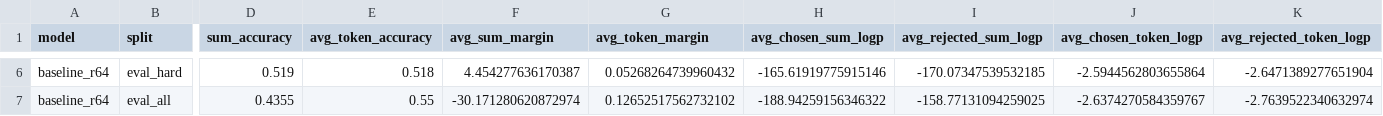
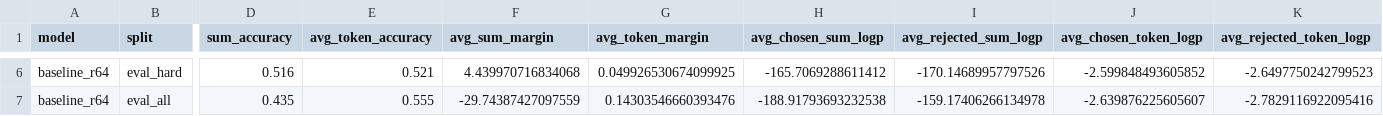
Before and after one commit to aaronbychen/ac-dpo, a CSV file: results/evaluation/evaluation_summary.csv, drawn as a sheet; only a part is shown, gaps mark what is left out; the diff covers the shown part only; the diff names each change by its address in the sheet, - before the commit and + after, or states it on an @@ line.

Commit message:
chore: new 10k result

```diff
--- a/results/evaluation/evaluation_summary.csv
+++ b/results/evaluation/evaluation_summary.csv
-D6 (sum_accuracy): 0.519
+D6 (sum_accuracy): 0.516
-E6 (avg_token_accuracy): 0.518
+E6 (avg_token_accuracy): 0.521
-F6 (avg_sum_margin): 4.454277636170387
+F6 (avg_sum_margin): 4.439970716834068
-G6 (avg_token_margin): 0.05268264739960432
+G6 (avg_token_margin): 0.049926530674099925
-H6 (avg_chosen_sum_logp): -165.61919775915146
+H6 (avg_chosen_sum_logp): -165.7069288611412
-I6 (avg_rejected_sum_logp): -170.07347539532185
+I6 (avg_rejected_sum_logp): -170.14689957797526
-J6 (avg_chosen_token_logp): -2.5944562803655864
+J6 (avg_chosen_token_logp): -2.599848493605852
-K6 (avg_rejected_token_logp): -2.6471389277651904
+K6 (avg_rejected_token_logp): -2.6497750242799523
-D7 (sum_accuracy): 0.4355
+D7 (sum_accuracy): 0.435
-E7 (avg_token_accuracy): 0.55
+E7 (avg_token_accuracy): 0.555
-F7 (avg_sum_margin): -30.171280620872974
+F7 (avg_sum_margin): -29.74387427097559
-G7 (avg_token_margin): 0.12652517562732102
+G7 (avg_token_margin): 0.14303546660393476
-H7 (avg_chosen_sum_logp): -188.94259156346322
+H7 (avg_chosen_sum_logp): -188.91793693232538
-I7 (avg_rejected_sum_logp): -158.77131094259025
+I7 (avg_rejected_sum_logp): -159.17406266134978
-J7 (avg_chosen_token_logp): -2.6374270584359767
+J7 (avg_chosen_token_logp): -2.639876225605607
-K7 (avg_rejected_token_logp): -2.7639522340632974
+K7 (avg_rejected_token_logp): -2.7829116922095416
```
Also changed, not shown: 31 edited cells elsewhere in this file, 7 other files.
